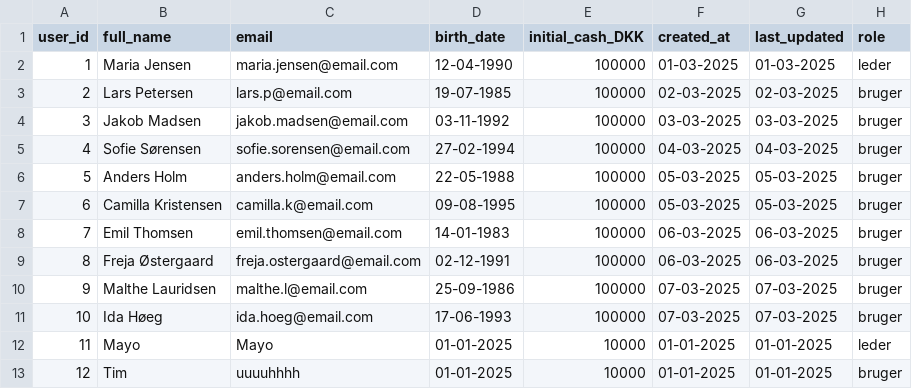
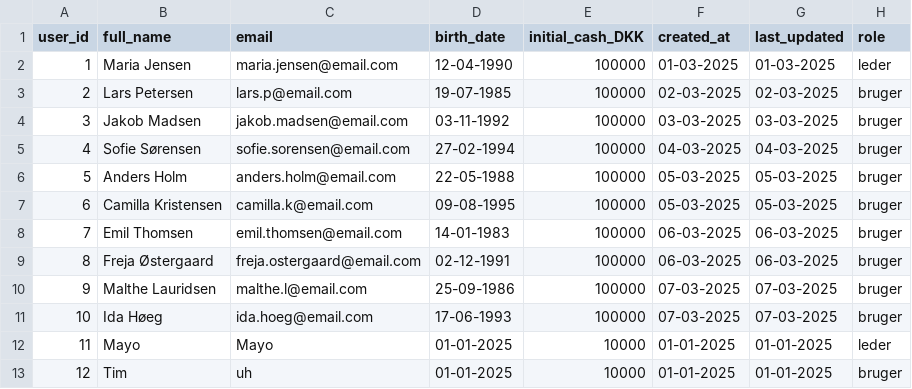
Before and after one commit to anth328/InvesteringsKlubben, a CSV file: users.csv, drawn as a sheet.

```diff
--- a/users.csv
+++ b/users.csv
@@ -12,2 +12,2 @@
 11;Mayo;Mayo;01-01-2025;10000;01-01-2025;01-01-2025;leder
-12;Tim;uuuuhhhh;01-01-2025;10000;01-01-2025;01-01-2025;bruger
+12;Tim;uh;01-01-2025;10000;01-01-2025;01-01-2025;bruger
```
Also changed, not shown: currency.csv, stockMarket.csv, 4 other files.
